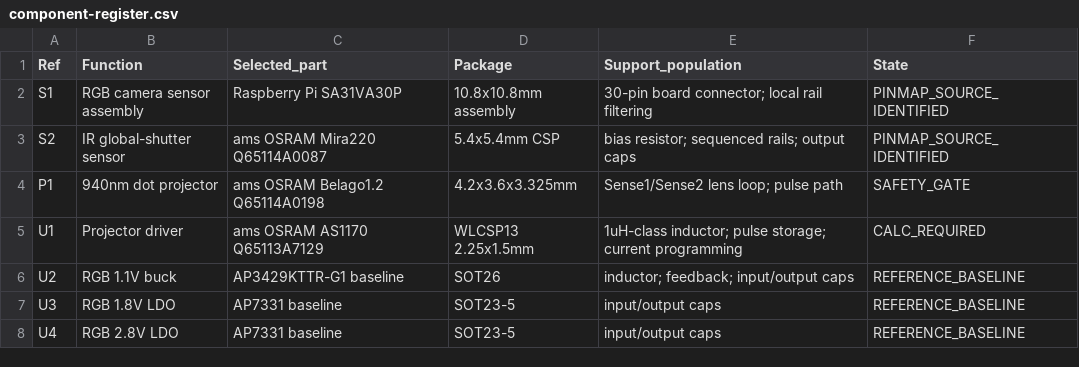
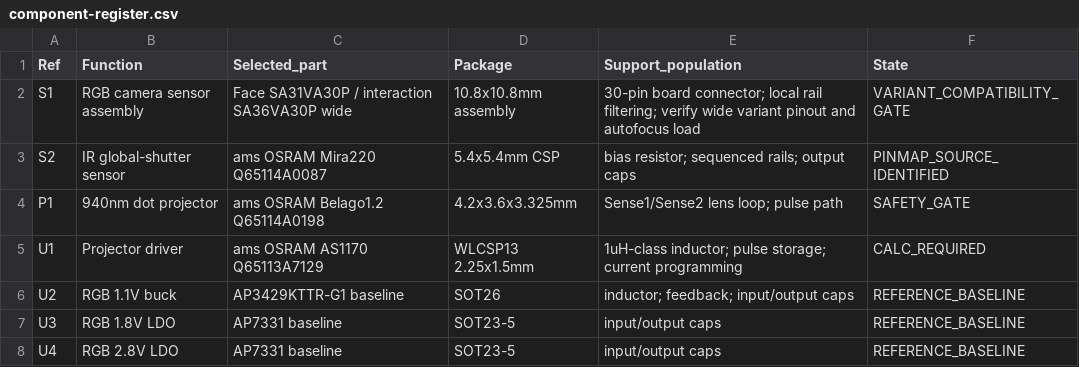
Before and after one commit to SOURCE-Platform/deepreal, a CSV file: hardware/electronics/deepreal-optical-head/component-register.csv, drawn as a sheet; only a part is shown.

Commit message:
Add DeepReal drum support studies and wide RGB envelope

```diff
--- a/hardware/electronics/deepreal-optical-head/component-register.csv
+++ b/hardware/electronics/deepreal-optical-head/component-register.csv
@@ -1,3 +1,3 @@
 Ref,Function,Selected_part,Package,Support_population,State
-S1,RGB camera sensor assembly,Raspberry Pi SA31VA30P,10.8x10.8mm assembly,"30-pin board connector; local rail filtering",PINMAP_SOURCE_IDENTIFIED
+S1,RGB camera sensor assembly,Face SA31VA30P / interaction SA36VA30P wide,10.8x10.8mm assembly,"30-pin board connector; local rail filtering; verify wide variant pinout and autofocus load",VARIANT_COMPATIBILITY_GATE
 S2,IR global-shutter sensor,ams OSRAM Mira220 Q65114A0087,5.4x5.4mm CSP,"bias resistor; sequenced rails; output caps",PINMAP_SOURCE_IDENTIFIED
```
Also changed, not shown: docs/design/main-pcba-mechanical-bom-v0.2.csv, docs/electrical/main-pcba-rail-budget-v0.1.csv, 43 other files.
